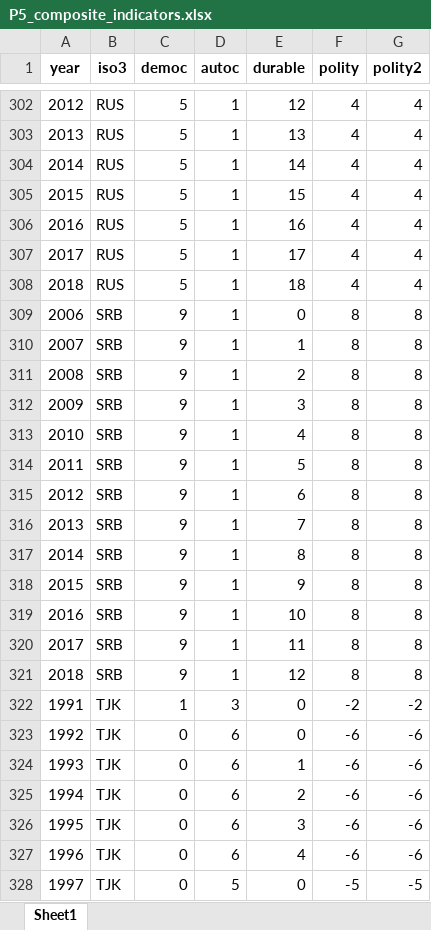
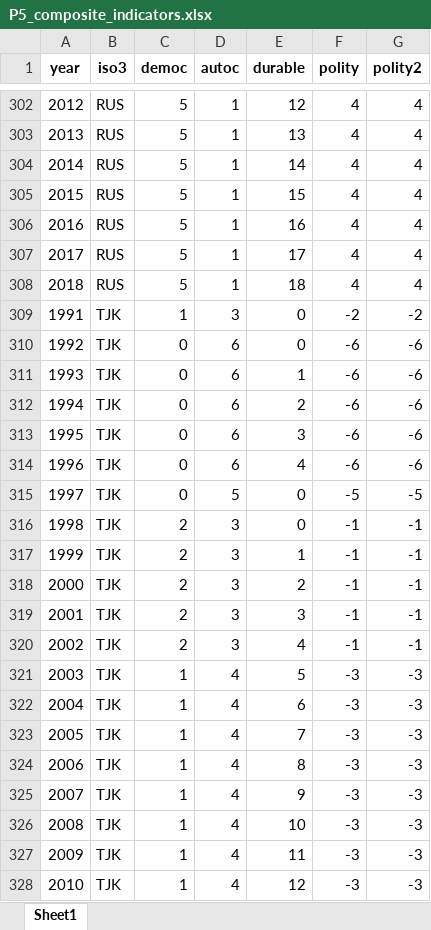
Before and after one commit to data-driven-research/state-capacity-and-democratic-transitions, an Excel workbook: data/interim/P5_composite_indicators.xlsx, sheet Sheet1, drawn as a sheet; only a part is shown, gaps mark what is left out; the shorter side is filled out with more unchanged rows; values as stored, in another font and other column widths than the file's, no borders; removed rows and columns are numbered as before the commit, all else as after; the diff covers the shown part only; the diff names each change by its address in the sheet, - before the commit and + after, or states it on an @@ line.

```diff
--- a/data/interim/P5_composite_indicators.xlsx (sheet Sheet1)
+++ b/data/interim/P5_composite_indicators.xlsx (sheet Sheet1)
-row 309: 2006 | SRB | 9 | 1 | 0 | 8 | 8
-row 310: 2007 | SRB | 9 | 1 | 1 | 8 | 8
-row 311: 2008 | SRB | 9 | 1 | 2 | 8 | 8
-row 312: 2009 | SRB | 9 | 1 | 3 | 8 | 8
-row 313: 2010 | SRB | 9 | 1 | 4 | 8 | 8
-row 314: 2011 | SRB | 9 | 1 | 5 | 8 | 8
-row 315: 2012 | SRB | 9 | 1 | 6 | 8 | 8
-row 316: 2013 | SRB | 9 | 1 | 7 | 8 | 8
-row 317: 2014 | SRB | 9 | 1 | 8 | 8 | 8
-row 318: 2015 | SRB | 9 | 1 | 9 | 8 | 8
-row 319: 2016 | SRB | 9 | 1 | 10 | 8 | 8
-row 320: 2017 | SRB | 9 | 1 | 11 | 8 | 8
-row 321: 2018 | SRB | 9 | 1 | 12 | 8 | 8
```
Also changed, not shown: 13 added rows elsewhere in this sheet, 19 other files.
